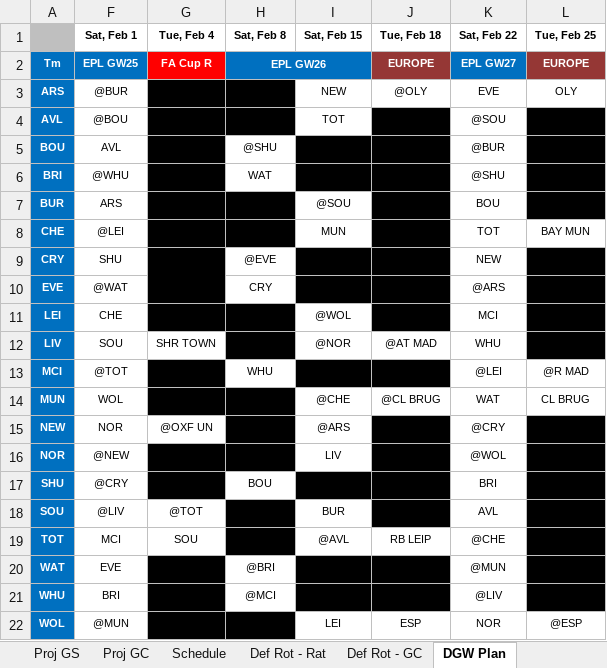
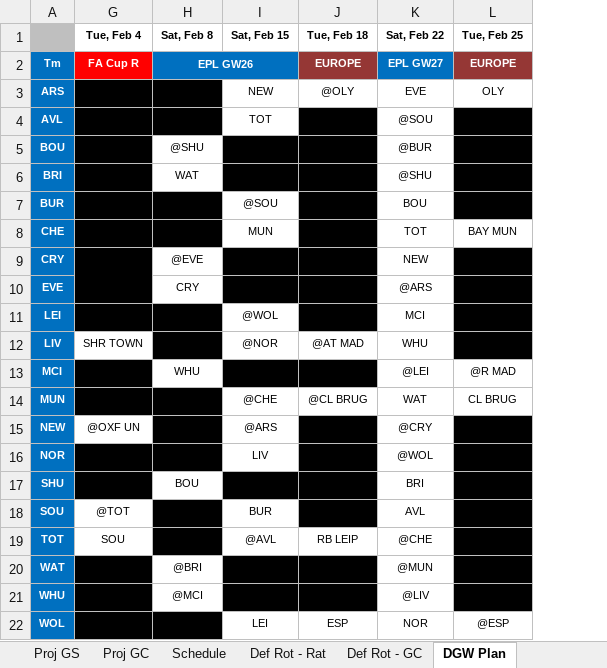
Before and after one commit to u0028854/FPLExcels, an Excel workbook: 2019 Formula Projections.xlsx, sheet DGW Plan, drawn as a sheet; only a part is shown; values as stored, in another font and other column widths than the file's, no borders; the diff names each change by its address in the sheet, - before the commit and + after, or states it on an @@ line.

```diff
--- a/2019 Formula Projections.xlsx (sheet DGW Plan)
+++ b/2019 Formula Projections.xlsx (sheet DGW Plan)
@@ column F (Sat, Feb 1) hidden, rows 2-22: EPL GW25 | @BUR | @BOU | AVL | @WHU | ARS | @LEI | SHU | @WAT | CHE | SOU | @TOT | WOL | NOR | @NEW | @CRY | @LIV | MCI | EVE | BRI | @MUN @@
```
Also changed, not shown: sheet Def Rot - Rat, sheet Def Rot - GC, sheet Fixtures, sheet Proj GC, sheet Proj GS, sheet Formula Data, 2 more sheets, hidden cells, 4GW_Analysis.xlsx, 6GW_Analysis.xlsx, 2 other files.
